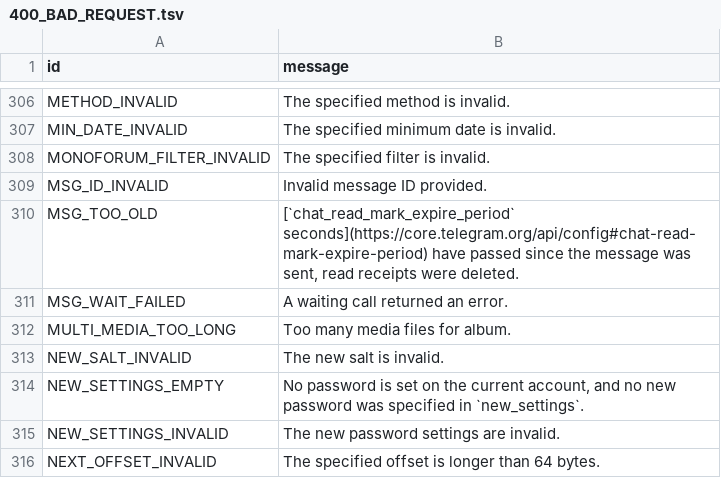
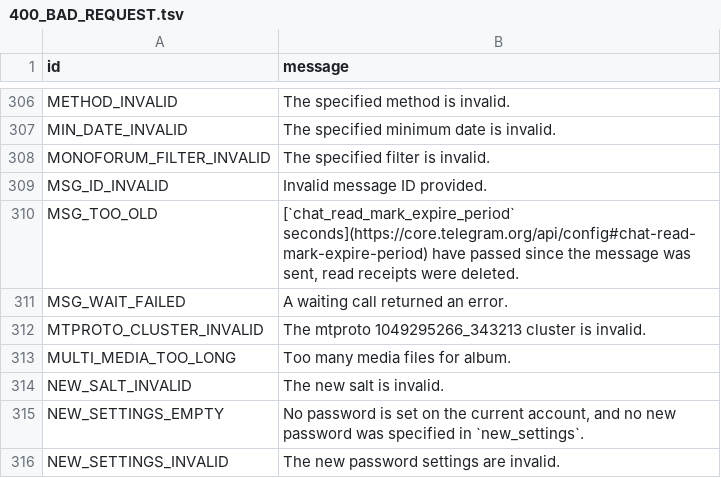
Before and after one commit to TelegramPlayground/PyroTGFork, a TSV file: compiler/errors/source/400_BAD_REQUEST.tsv, drawn as a sheet; only a part is shown, gaps mark what is left out; the shorter side is filled out with more unchanged rows; the diff names each change by its address in the sheet, - before the commit and + after, or states it on an @@ line.

Commit message:
Add 1 unknown_error

```diff
--- a/compiler/errors/source/400_BAD_REQUEST.tsv
+++ b/compiler/errors/source/400_BAD_REQUEST.tsv
+row 312: MTPROTO_CLUSTER_INVALID | The mtproto 1049295266_343213 cluster is invalid.
```
